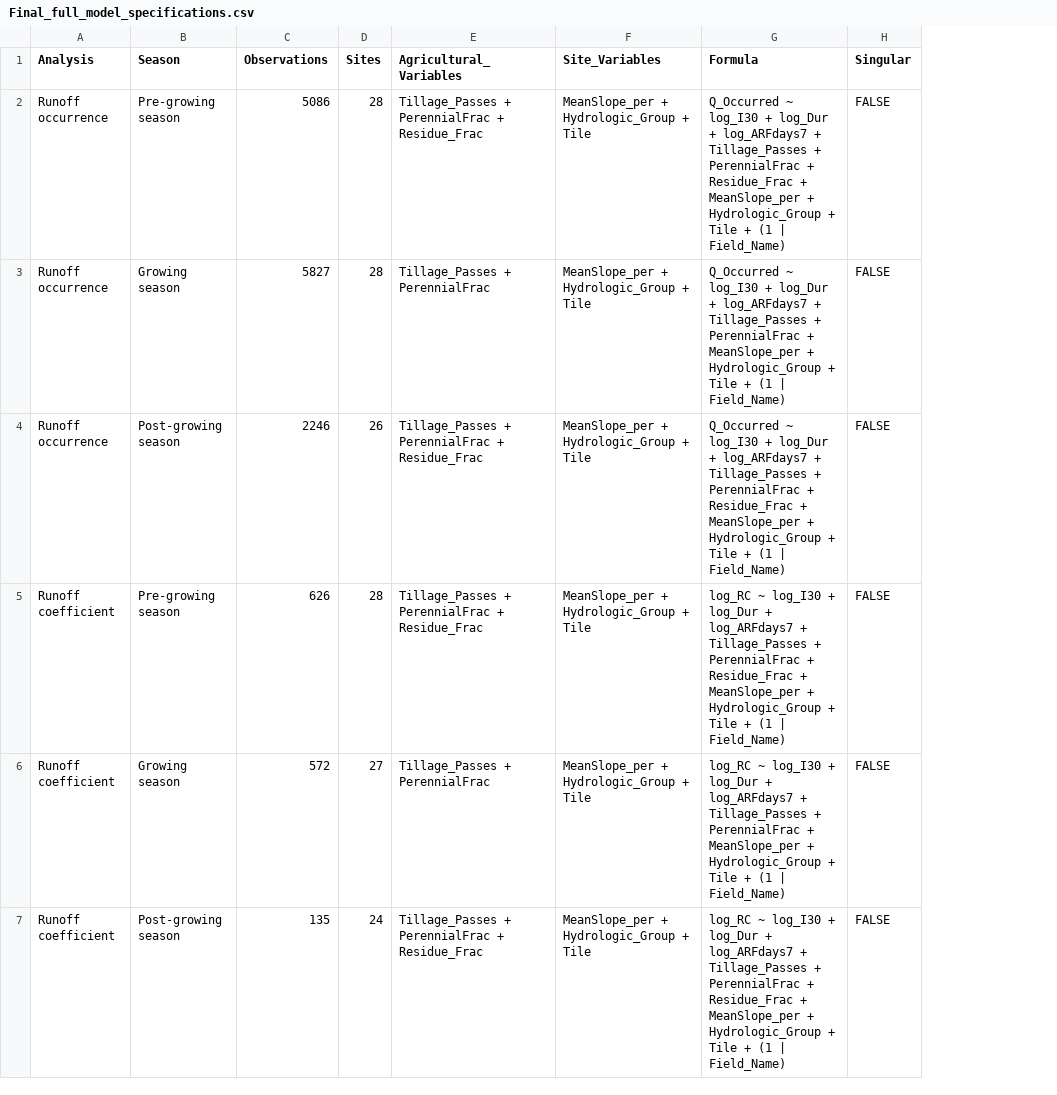
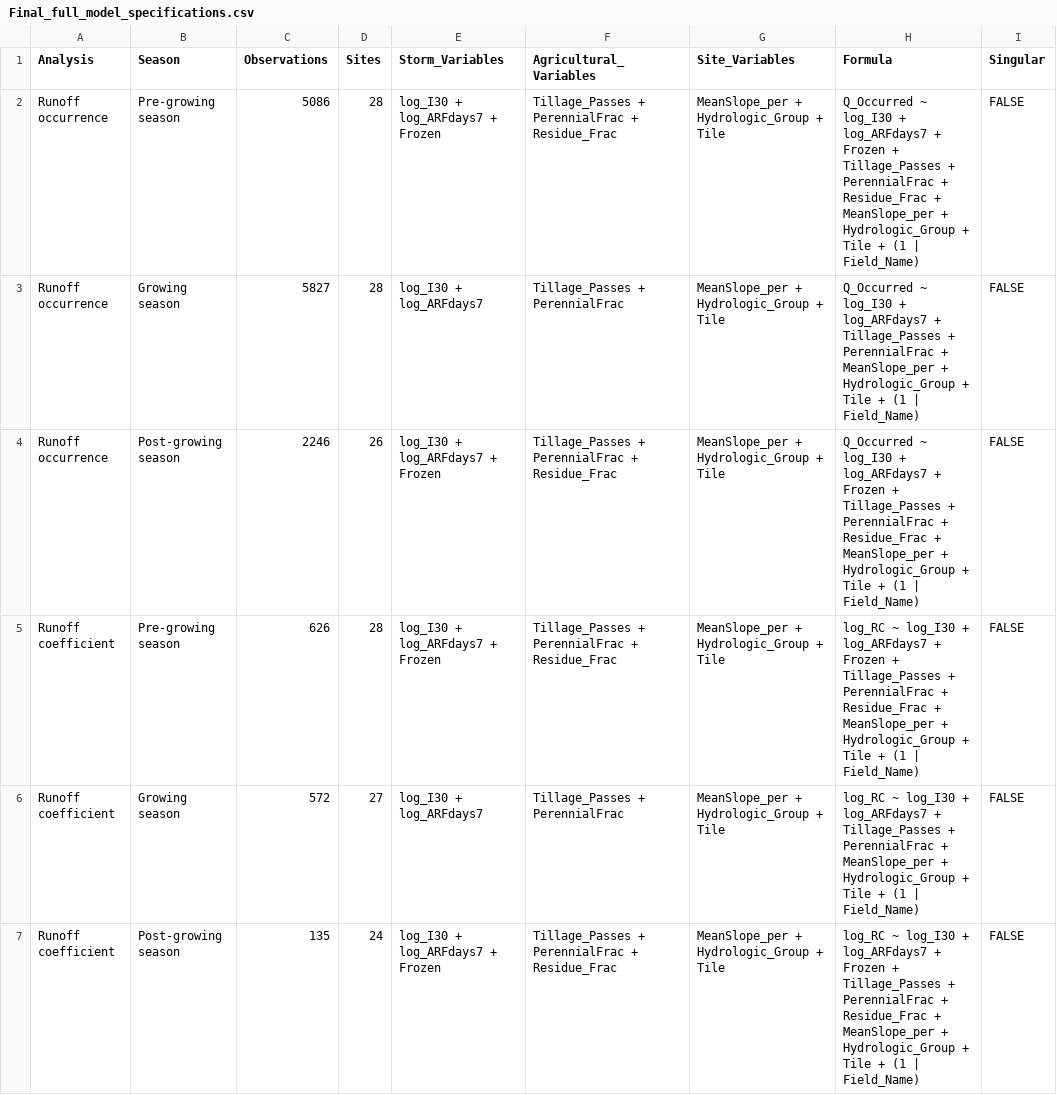
Before and after one commit to zhaozhechen/DF_runoff, a CSV file: 04_Results/Mixed_Effects/All/Tables/Final_full_model_specifications.csv, drawn as a sheet; addresses are those after the commit; the diff names each change by its address in the sheet, - before the commit and + after, or states it on an @@ line.

```diff
--- a/04_Results/Mixed_Effects/All/Tables/Final_full_model_specifications.csv
+++ b/04_Results/Mixed_Effects/All/Tables/Final_full_model_specifications.csv
+column E (Storm_Variables), rows 2-7: log_I30 + log_ARFdays7 + Frozen | log_I30 + log_ARFdays7 | log_I30 + log_ARFdays7 + Frozen | log_I30 + log_ARFdays7 + Frozen | log_I30 + log_ARFdays7 | log_I30 + log_ARFdays7 + Frozen
-H2 (Formula): …log_I30 + log_Dur + log_ARFdays7 + Tillage_Passes…
+H2 (Formula): …log_I30 + log_ARFdays7 + Frozen + Tillage_Passes…
-H3 (Formula): …log_I30 + log_Dur + log_ARFdays7 +…
+H3 (Formula): …log_I30 + log_ARFdays7 +…
-H4 (Formula): …log_I30 + log_Dur + log_ARFdays7 + Tillage_Passes…
+H4 (Formula): …log_I30 + log_ARFdays7 + Frozen + Tillage_Passes…
-H5 (Formula): …log_I30 + log_Dur + log_ARFdays7 + Tillage_Passes…
+H5 (Formula): …log_I30 + log_ARFdays7 + Frozen + Tillage_Passes…
-H6 (Formula): …log_I30 + log_Dur + log_ARFdays7 +…
+H6 (Formula): …log_I30 + log_ARFdays7 +…
-H7 (Formula): …log_I30 + log_Dur + log_ARFdays7 + Tillage_Passes…
+H7 (Formula): …log_I30 + log_ARFdays7 + Frozen + Tillage_Passes…
```
Also changed, not shown: 04_Results/Mixed_Effects/All/Tables/Final_full_model_coefficients.csv, 04_Results/Mixed_Effects/All/Tables/Occurrence_Model_metrics_long_replications.csv, 40 other files.
